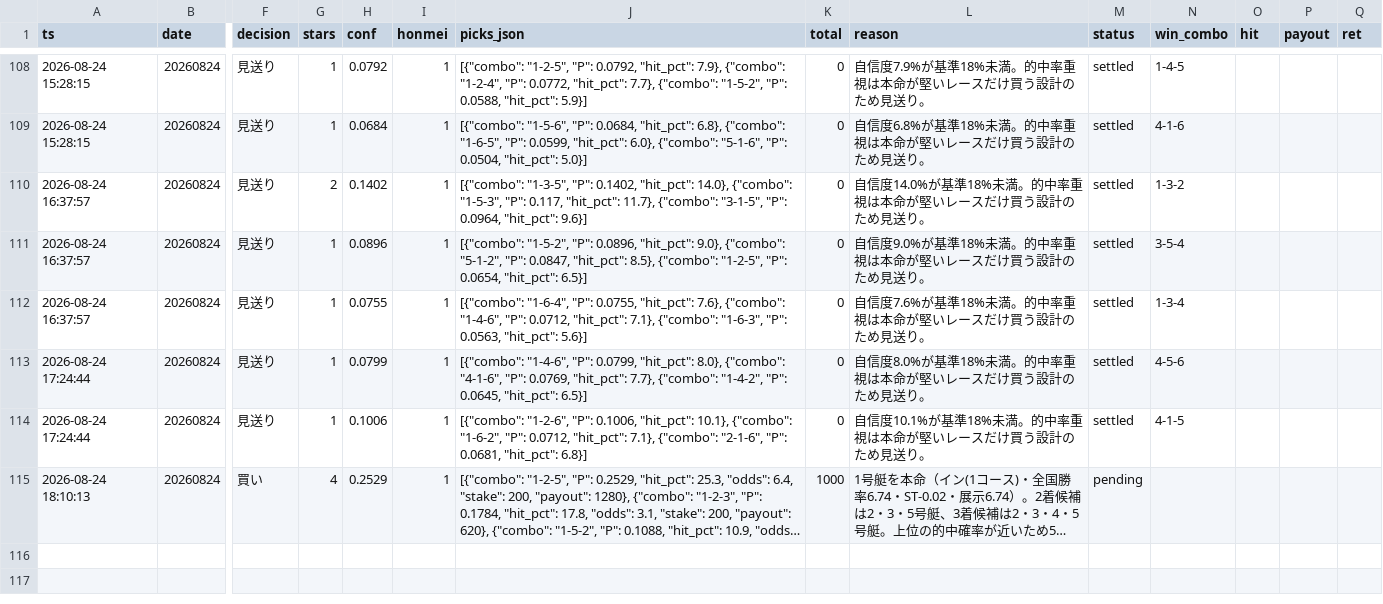
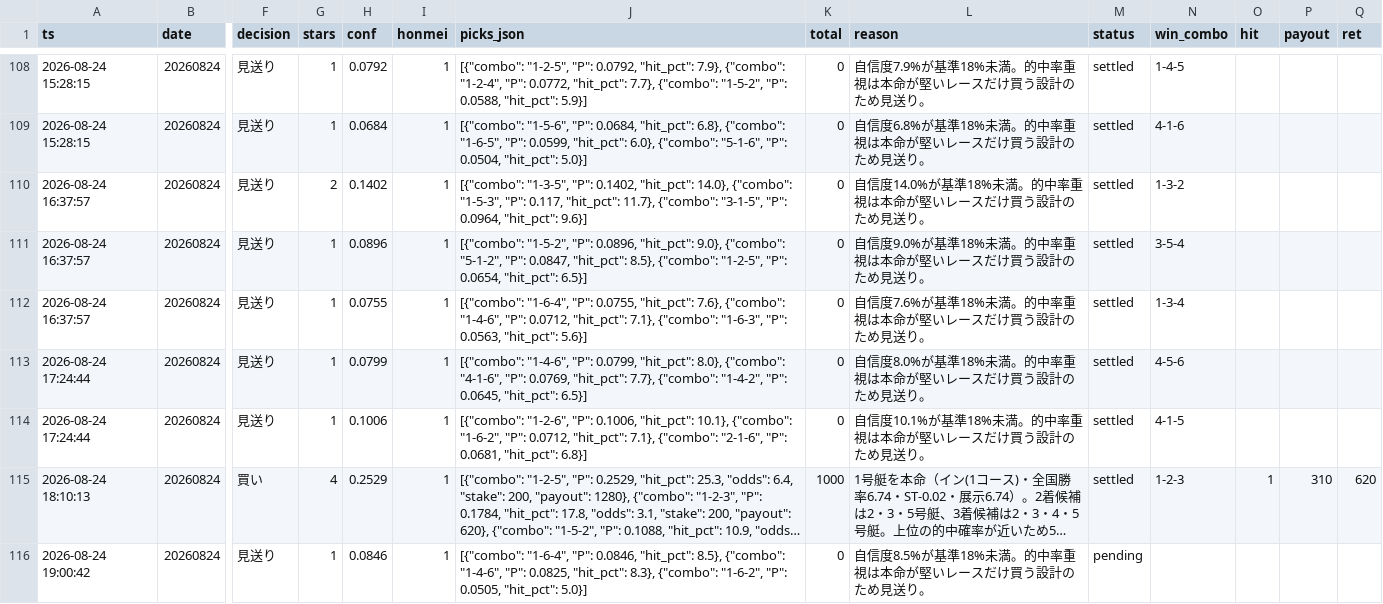
Before and after one commit to fujita-maker/boat-race-ai, a CSV file: data/tri_hit_ledger.csv, drawn as a sheet; only a part is shown, gaps mark what is left out; long unchanged cells end in …; rows hold the shown columns only; the diff names each change by its address in the sheet, - before the commit and + after, or states it on an @@ line.

```diff
--- a/data/tri_hit_ledger.csv
+++ b/data/tri_hit_ledger.csv
-M115 (status): pending
+M115 (status): settled
-N115 (win_combo): (empty)
+N115 (win_combo): 1-2-3
-O115 (hit): (empty)
+O115 (hit): 1
-P115 (payout): (empty)
+P115 (payout): 310
-Q115 (ret): (empty)
+Q115 (ret): 620
+row 116: 2026-08-24 19:00:42 | 20260824 | 見送り | 1 | 0.0846 | 1 | [{"combo": "1-6-4", "P": 0.0846, "hit_pct": 8.5}, {"combo": "1-4-6", "P": 0.0825, "hit_pct": 8.3}, {"combo": "1-6-2", "P": 0.0505, "hit_pct": 5.0}] | 0 | 自信度8.5%が基準18%未満。的中率重視は本命が堅いレースだけ買う設計のため見送り。 | pending
```
